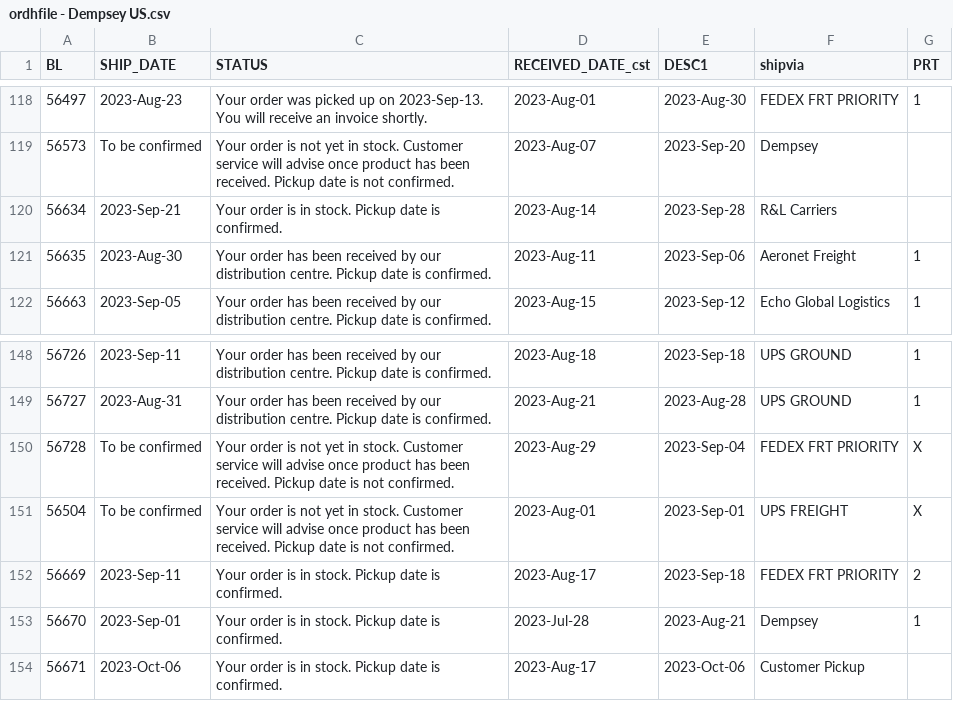
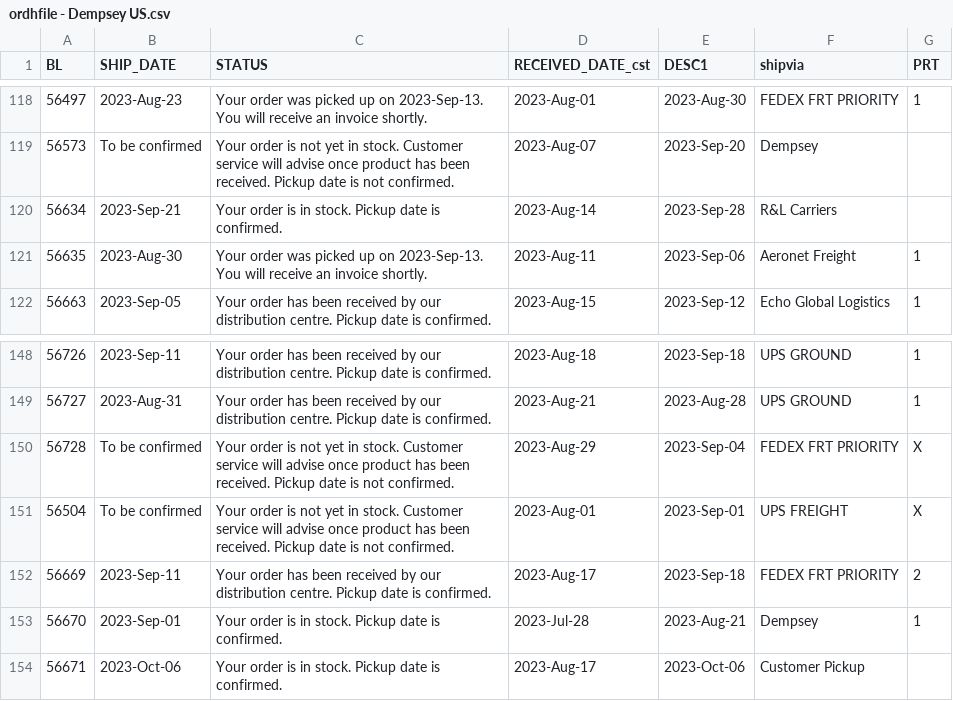
Before and after one commit to dempseysystems/dempseysystems.github.io, a CSV file: ordhfile - Dempsey US.csv, drawn as a sheet; only a part is shown, gaps mark what is left out.

```diff
--- a/ordhfile - Dempsey US.csv
+++ b/ordhfile - Dempsey US.csv
@@ -120,3 +120,3 @@ BL,SHIP_DATE,STATUS,RECEIVED_DATE_cst,DESC1,shipvia,PRT
 56634,2023-Sep-21,Your order is in stock. Pickup date is confirmed.,2023-Aug-14,2023-Sep-28,R&L Carriers,
-56635,2023-Aug-30,Your order has been received by our distribution centre. Pickup date is confirmed.,2023-Aug-11,2023-Sep-06,Aeronet Freight,1
+56635,2023-Aug-30,Your order was picked up on 2023-Sep-13. You will receive an invoice shortly.,2023-Aug-11,2023-Sep-06,Aeronet Freight,1
 56663,2023-Sep-05,Your order has been received by our distribution centre. Pickup date is confirmed.,2023-Aug-15,2023-Sep-12,Echo Global Logistics,1
@@ -151,3 +151,3 @@ BL,SHIP_DATE,STATUS,RECEIVED_DATE_cst,DESC1,shipvia,PRT
 56504,To be confirmed,Your order is not yet in stock. Customer service will advise once product has been received. Pickup date is not confirmed.,2023-Aug-01,2023-Sep-01,UPS FREIGHT,X
-56669,2023-Sep-11,Your order is in stock. Pickup date is confirmed.,2023-Aug-17,2023-Sep-18,FEDEX FRT PRIORITY,2
+56669,2023-Sep-11,Your order has been received by our distribution centre. Pickup date is confirmed.,2023-Aug-17,2023-Sep-18,FEDEX FRT PRIORITY,2
 56670,2023-Sep-01,Your order is in stock. Pickup date is confirmed.,2023-Jul-28,2023-Aug-21,Dempsey,1
```
Also changed, not shown: shipments-french - Dempsey Canada.csv, 7 other files.
